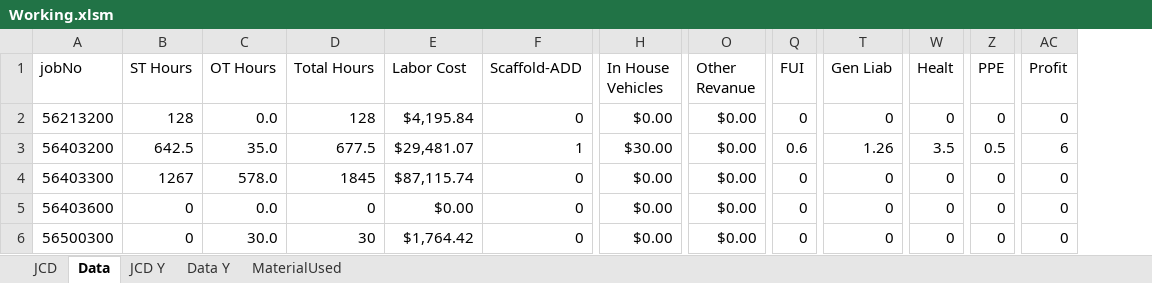
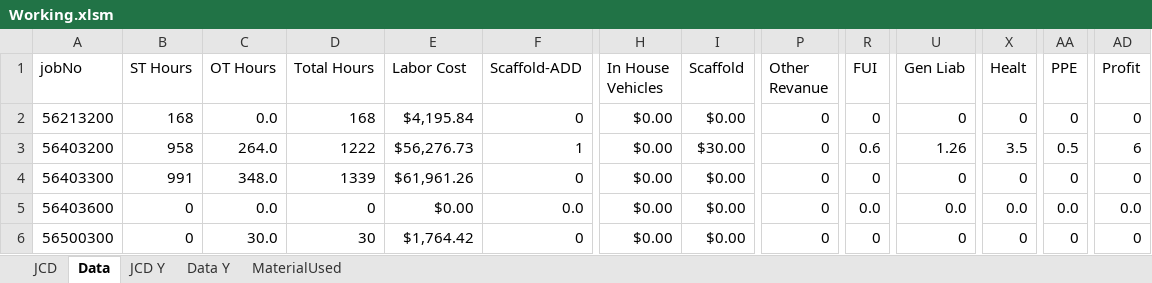
Before and after one commit to jcontreras305/AVT_TRAKING, an Excel workbook: AVT_TRAKING-b5a19f52c2a889d8592336db032ecf143043f8f5/AVT_TRAKING/AVT_TRAKING/Documents/ExcelDoc/Working.xlsm, sheet Data, drawn as a sheet; only a part is shown, gaps mark what is left out; values as stored, in another font and other column widths than the file's, no borders; table styles not drawn; addresses are those after the commit; the diff covers the shown part only; the diff names each change by its address in the sheet, - before the commit and + after, or states it on an @@ line.

Commit message:
(ejecutar desde la 3752) cambios en excel Working Scaffold

```diff
--- a/AVT_TRAKING-b5a19f52c2a889d8592336db032ecf143043f8f5/AVT_TRAKING/AVT_TRAKING/Documents/ExcelDoc/Working.xlsm (sheet Data)
+++ b/AVT_TRAKING-b5a19f52c2a889d8592336db032ecf143043f8f5/AVT_TRAKING/AVT_TRAKING/Documents/ExcelDoc/Working.xlsm (sheet Data)
+column I (Scaffold), rows 2-6: $0.00 | $30.00 | $0.00 | $0.00 | $0.00
-B2 (ST Hours): 128
+B2 (ST Hours): 168
-D2 (Total Hours): 128
+D2 (Total Hours): 168
-P2:P6 (Other Revanue): $0.00
+P2:P6 (Other Revanue): 0
-B3 (ST Hours): 642.5
+B3 (ST Hours): 958
-C3 (OT Hours): 35.0
+C3 (OT Hours): 264.0
-D3 (Total Hours): 677.5
+D3 (Total Hours): 1222
-E3 (Labor Cost): $29,481.07
+E3 (Labor Cost): $56,276.73
-H3 (In House Vehicles): $30.00
+H3 (In House Vehicles): $0.00
-B4 (ST Hours): 1267
+B4 (ST Hours): 991
-C4 (OT Hours): 578.0
+C4 (OT Hours): 348.0
-D4 (Total Hours): 1845
+D4 (Total Hours): 1339
-E4 (Labor Cost): $87,115.74
+E4 (Labor Cost): $61,961.26
-F5 (Scaffold-ADD): 0
+F5 (Scaffold-ADD): 0.0
-R5 (FUI): 0
+R5 (FUI): 0.0
-U5 (Gen Liab): 0
+U5 (Gen Liab): 0.0
-X5 (Healt): 0
+X5 (Healt): 0.0
-AA5 (PPE): 0
+AA5 (PPE): 0.0
-AD5 (Profit): 0
+AD5 (Profit): 0.0
```
Also changed, not shown: 4 edited cells elsewhere in this sheet, sheet JCD Y, sheet JCD, sheet Data Y, formulas that keep their value, 2 other files.
